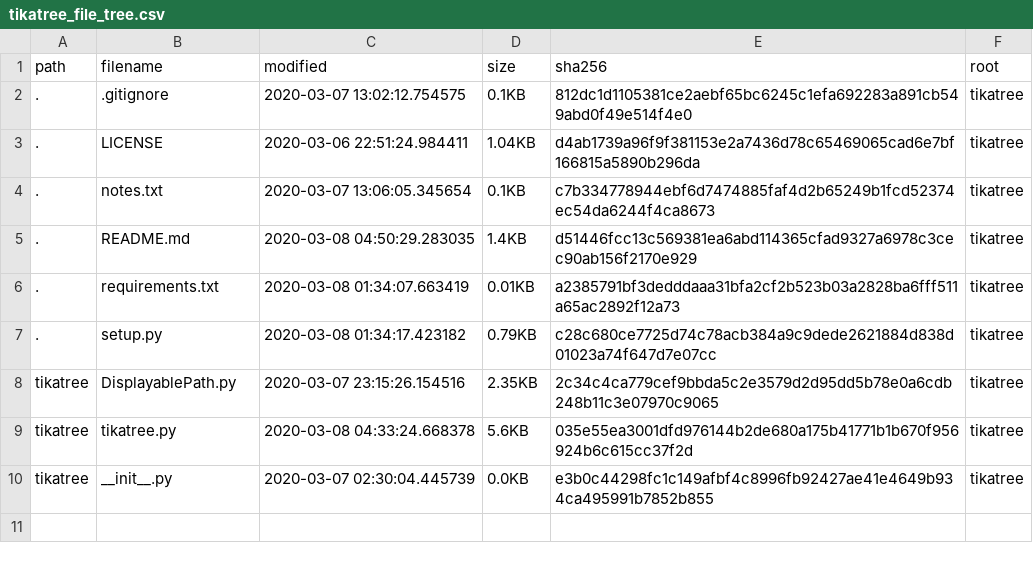
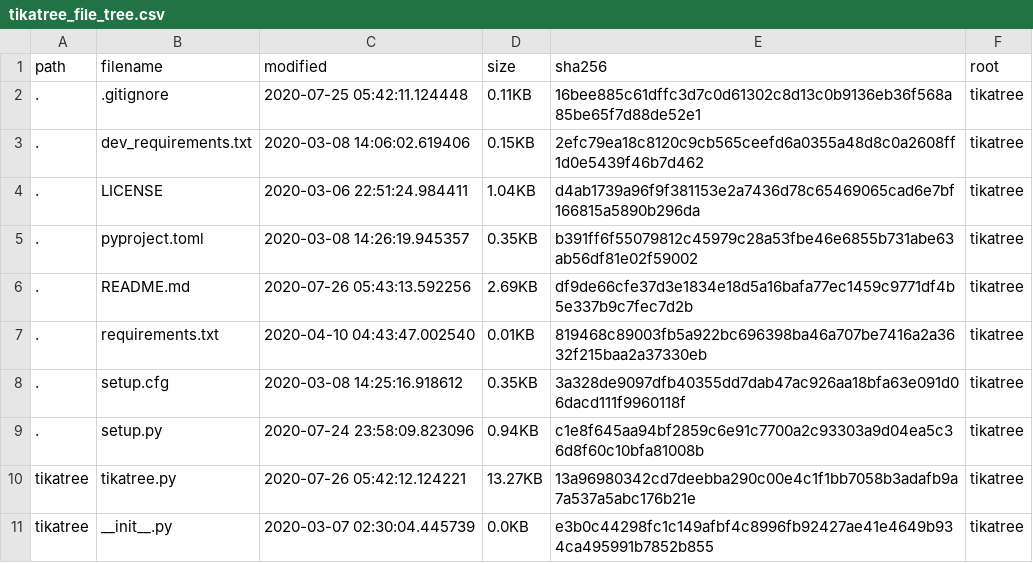
Before and after one commit to kairohm/tikatree, a CSV file: output_examples/tikatree_file_tree.csv, drawn as a sheet.

```diff
--- a/output_examples/tikatree_file_tree.csv
+++ b/output_examples/tikatree_file_tree.csv
@@ -1,10 +1,11 @@
 path,filename,modified,size,sha256,root
-.,.gitignore,2020-03-07 13:02:12.754575,0.1KB,812dc1d1105381ce2aebf65bc6245c1efa692283a891cb549abd0f49e514f4e0,tikatree
+.,.gitignore,2020-07-25 05:42:11.124448,0.11KB,16bee885c61dffc3d7c0d61302c8d13c0b9136eb36f568a85be65f7d88de52e1,tikatree
+.,dev_requirements.txt,2020-03-08 14:06:02.619406,0.15KB,2efc79ea18c8120c9cb565ceefd6a0355a48d8c0a2608ff1d0e5439f46b7d462,tikatree
 .,LICENSE,2020-03-06 22:51:24.984411,1.04KB,d4ab1739a96f9f381153e2a7436d78c65469065cad6e7bf166815a5890b296da,tikatree
-.,notes.txt,2020-03-07 13:06:05.345654,0.1KB,c7b334778944ebf6d7474885faf4d2b65249b1fcd52374ec54da6244f4ca8673,tikatree
-.,README.md,2020-03-08 04:50:29.283035,1.4KB,d51446fcc13c569381ea6abd114365cfad9327a6978c3cec90ab156f2170e929,tikatree
-.,requirements.txt,2020-03-08 01:34:07.663419,0.01KB,a2385791bf3dedddaaa31bfa2cf2b523b03a2828ba6fff511a65ac2892f12a73,tikatree
-.,setup.py,2020-03-08 01:34:17.423182,0.79KB,c28c680ce7725d74c78acb384a9c9dede2621884d838d01023a74f647d7e07cc,tikatree
-tikatree,DisplayablePath.py,2020-03-07 23:15:26.154516,2.35KB,2c34c4ca779cef9bbda5c2e3579d2d95dd5b78e0a6cdb248b11c3e07970c9065,tikatree
-tikatree,tikatree.py,2020-03-08 04:33:24.668378,5.6KB,035e55ea3001dfd976144b2de680a175b41771b1b670f956924b6c615cc37f2d,tikatree
+.,pyproject.toml,2020-03-08 14:26:19.945357,0.35KB,b391ff6f55079812c45979c28a53fbe46e6855b731abe63ab56df81e02f59002,tikatree
+.,README.md,2020-07-26 05:43:13.592256,2.69KB,df9de66cfe37d3e1834e18d5a16bafa77ec1459c9771df4b5e337b9c7fec7d2b,tikatree
+.,requirements.txt,2020-04-10 04:43:47.002540,0.01KB,819468c89003fb5a922bc696398ba46a707be7416a2a3632f215baa2a37330eb,tikatree
+.,setup.cfg,2020-03-08 14:25:16.918612,0.35KB,3a328de9097dfb40355dd7dab47ac926aa18bfa63e091d06dacd111f9960118f,tikatree
+.,setup.py,2020-07-24 23:58:09.823096,0.94KB,c1e8f645aa94bf2859c6e91c7700a2c93303a9d04ea5c36d8f60c10bfa81008b,tikatree
+tikatree,tikatree.py,2020-07-26 05:42:12.124221,13.27KB,13a96980342cd7deebba290c00e4c1f1bb7058b3adafb9a7a537a5abc176b21e,tikatree
 tikatree,__init__.py,2020-03-07 02:30:04.445739,0.0KB,e3b0c44298fc1c149afbf4c8996fb92427ae41e4649b934ca495991b7852b855,tikatree
```
Also changed, not shown: 9 other files.
